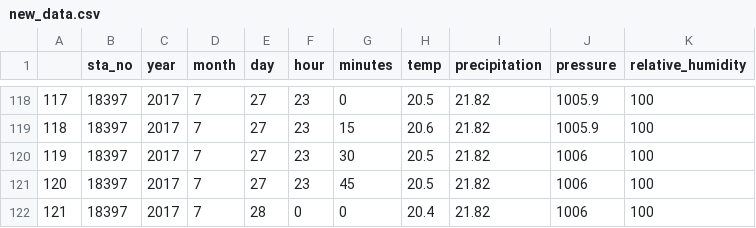
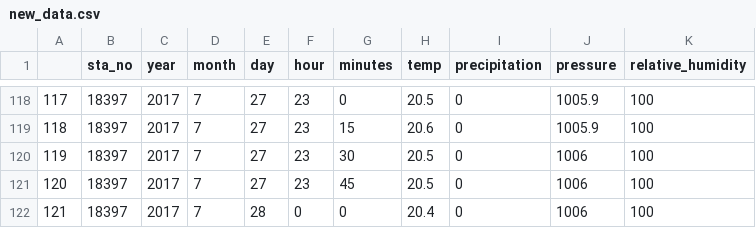
Before and after one commit to emirtoker/Software_Tools_R_Github, a CSV file: docs/new_data.csv, drawn as a sheet; only a part is shown, gaps mark what is left out; the diff covers the shown part only.

```diff
--- a/docs/new_data.csv
+++ b/docs/new_data.csv
@@ -118,5 +118,5 @@
-"117",18397,2017,7,27,23,0,20.5,21.82,1005.9,100
-"118",18397,2017,7,27,23,15,20.6,21.82,1005.9,100
-"119",18397,2017,7,27,23,30,20.5,21.82,1006,100
-"120",18397,2017,7,27,23,45,20.5,21.82,1006,100
-"121",18397,2017,7,28,0,0,20.4,21.82,1006,100
+"117",18397,2017,7,27,23,0,20.5,0,1005.9,100
+"118",18397,2017,7,27,23,15,20.6,0,1005.9,100
+"119",18397,2017,7,27,23,30,20.5,0,1006,100
+"120",18397,2017,7,27,23,45,20.5,0,1006,100
+"121",18397,2017,7,28,0,0,20.4,0,1006,100
```
Also changed, not shown: 27 edited cells elsewhere in this file, new_data.csv, 14 other files.
